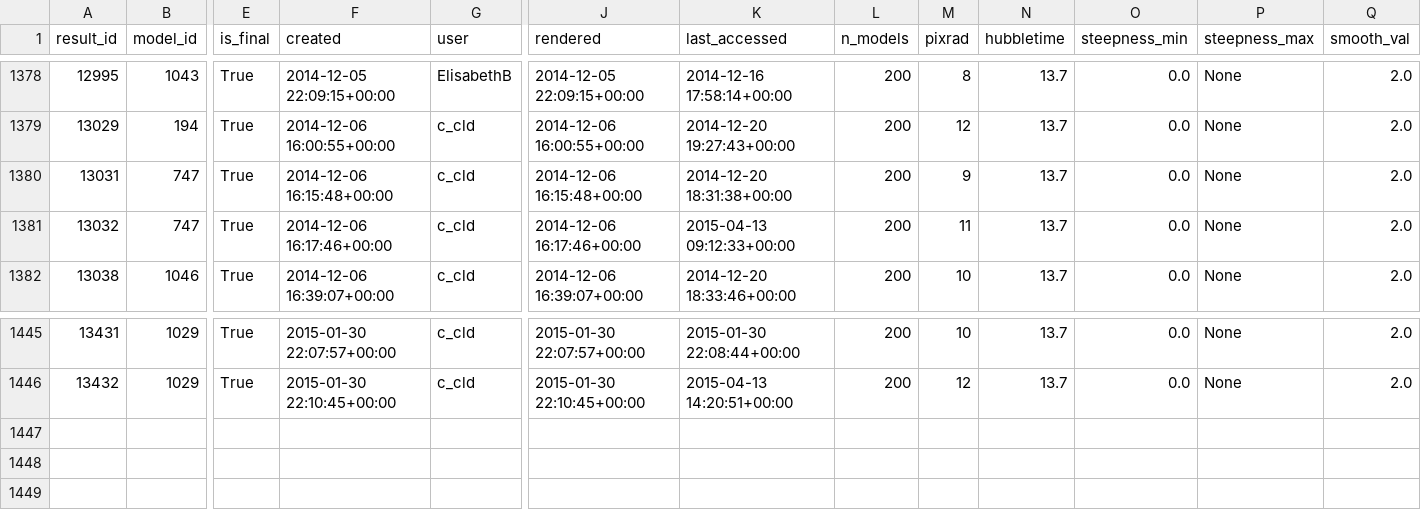
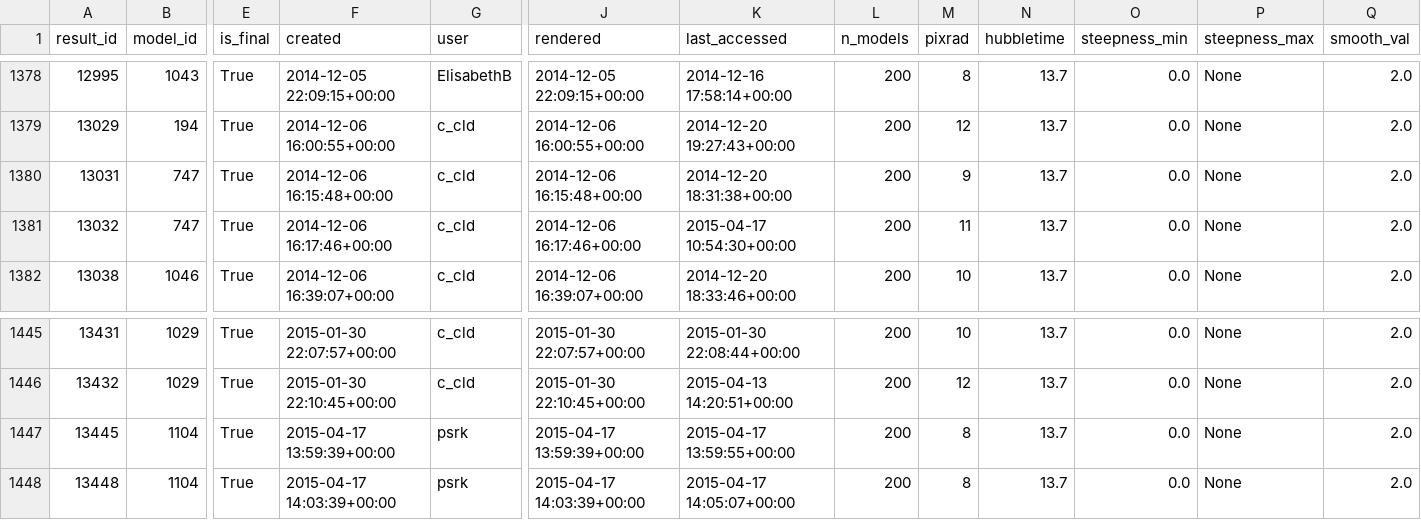
Before and after one commit to RafiKueng/sw_new_candidates, a CSV file: output/all_results.csv, drawn as a sheet; only a part is shown, gaps mark what is left out; rows hold the shown columns only; the diff names each change by its address in the sheet, - before the commit and + after, or states it on an @@ line.

```diff
--- a/output/all_results.csv
+++ b/output/all_results.csv
-K1381 (last_accessed): 2015-04-13 09:12:33+00:00
+K1381 (last_accessed): 2015-04-17 10:54:30+00:00
+row 1447: 13445 | 1104 | True | 2015-04-17 13:59:39+00:00 | psrk | 2015-04-17 13:59:39+00:00 | 2015-04-17 13:59:55+00:00 | 200 | 8 | 13.7 | 0.0 | None | 2.0
+row 1448: 13448 | 1104 | True | 2015-04-17 14:03:39+00:00 | psrk | 2015-04-17 14:03:39+00:00 | 2015-04-17 14:05:07+00:00 | 200 | 8 | 13.7 | 0.0 | None | 2.0
```
Also changed, not shown: candidates.csv, 6 other files.
